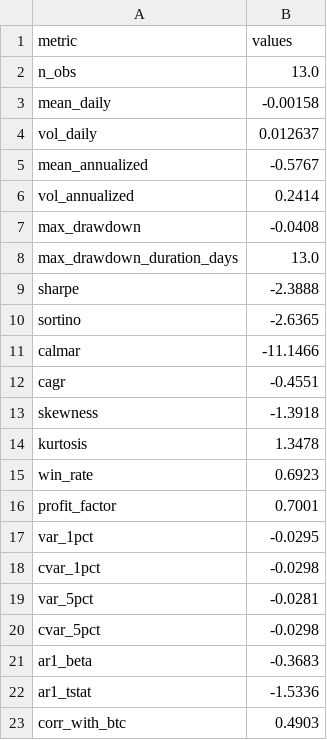
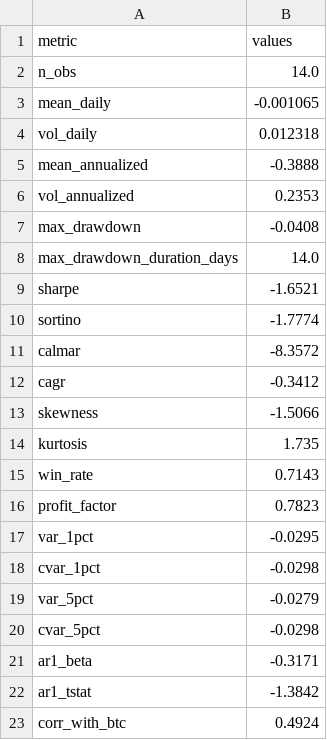
Before and after one commit to sehunkeem/strategy-performance, a CSV file: metrics_strategy.csv, drawn as a sheet.

```diff
--- a/metrics_strategy.csv
+++ b/metrics_strategy.csv
@@ -1,23 +1,23 @@
 metric,values
-n_obs,13.0
-mean_daily,-0.00158
-vol_daily,0.012637
-mean_annualized,-0.5767
-vol_annualized,0.2414
+n_obs,14.0
+mean_daily,-0.001065
+vol_daily,0.012318
+mean_annualized,-0.3888
+vol_annualized,0.2353
 max_drawdown,-0.0408
-max_drawdown_duration_days,13.0
-sharpe,-2.3888
-sortino,-2.6365
-calmar,-11.1466
-cagr,-0.4551
-skewness,-1.3918
-kurtosis,1.3478
-win_rate,0.6923
-profit_factor,0.7001
+max_drawdown_duration_days,14.0
+sharpe,-1.6521
+sortino,-1.7774
+calmar,-8.3572
+cagr,-0.3412
+skewness,-1.5066
+kurtosis,1.735
+win_rate,0.7143
+profit_factor,0.7823
 var_1pct,-0.0295
 cvar_1pct,-0.0298
-var_5pct,-0.0281
+var_5pct,-0.0279
 cvar_5pct,-0.0298
-ar1_beta,-0.3683
-ar1_tstat,-1.5336
-corr_with_btc,0.4903
+ar1_beta,-0.3171
+ar1_tstat,-1.3842
+corr_with_btc,0.4924
```
Also changed, not shown: 6 other files.
